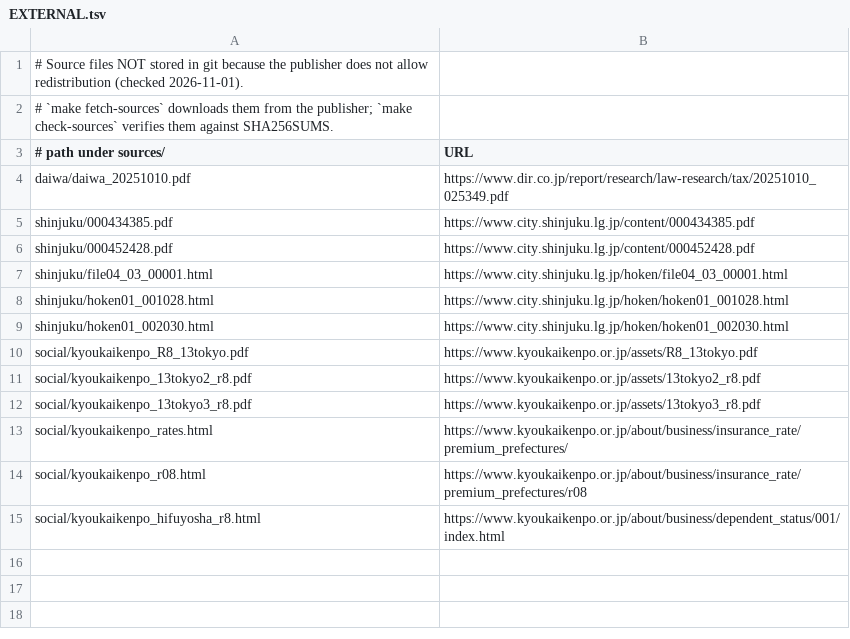
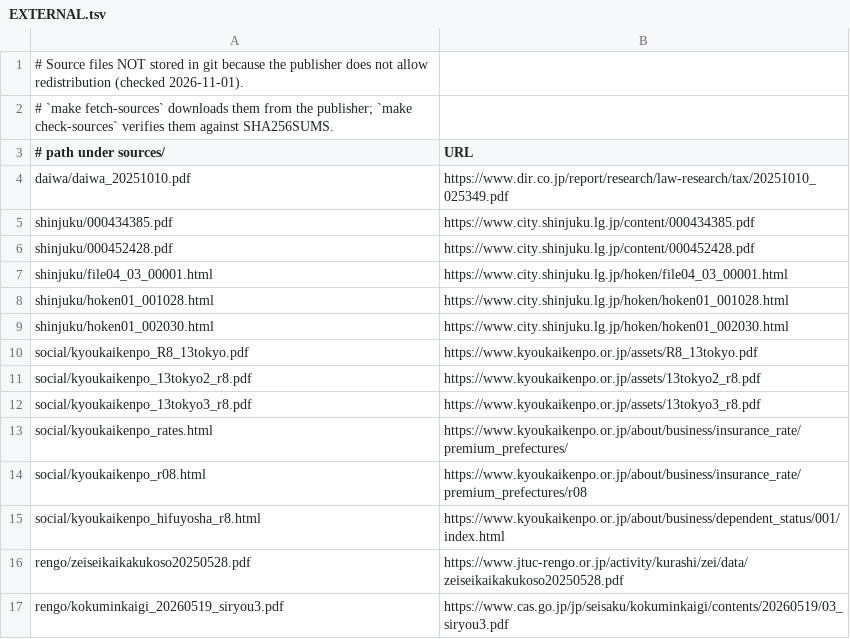
Before and after one commit to Iamodd5/-tedori-lab, a TSV file: sources/EXTERNAL.tsv, drawn as a sheet.

```diff
--- a/sources/EXTERNAL.tsv
+++ b/sources/EXTERNAL.tsv
@@ -15 +15,3 @@ social/kyoukaikenpo_r08.html	https://www.kyoukaikenpo.or.jp/about/business/insur
 social/kyoukaikenpo_hifuyosha_r8.html	https://www.kyoukaikenpo.or.jp/about/business/dependent_status/001/index.html
+rengo/zeiseikaikakukoso20250528.pdf	https://www.jtuc-rengo.or.jp/activity/kurashi/zei/data/zeiseikaikakukoso20250528.pdf
+rengo/kokuminkaigi_20260519_siryou3.pdf	https://www.cas.go.jp/jp/seisaku/kokuminkaigi/contents/20260519/03_siryou3.pdf
```
Also changed, not shown: outputs/household_comparison.csv, outputs/population_households.csv, 16 other files.
